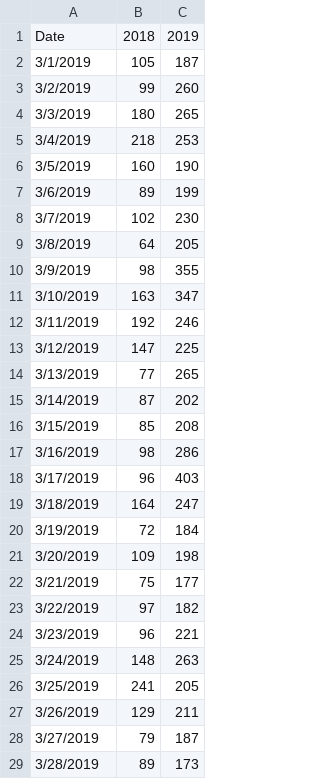
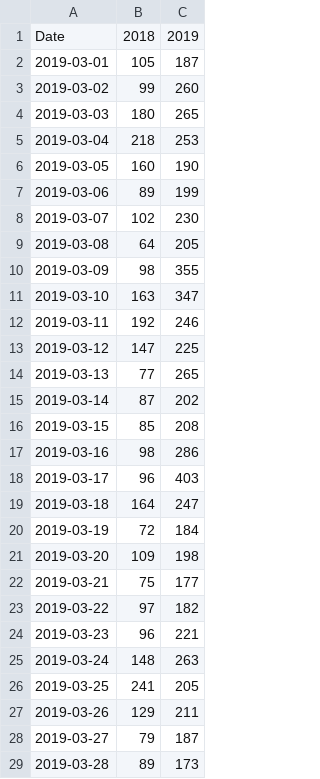
Before and after one commit to als429/blah-blah, a CSV file: data.csv, drawn as a sheet; only a part is shown; the diff covers the shown part only.

Commit message:
updating date format

```diff
--- a/data.csv
+++ b/data.csv
@@ -1,29 +1,29 @@
 Date,2018,2019
-3/1/2019,105,187
-3/2/2019,99,260
-3/3/2019,180,265
-3/4/2019,218,253
-3/5/2019,160,190
-3/6/2019,89,199
-3/7/2019,102,230
-3/8/2019,64,205
-3/9/2019,98,355
-3/10/2019,163,347
-3/11/2019,192,246
-3/12/2019,147,225
-3/13/2019,77,265
-3/14/2019,87,202
-3/15/2019,85,208
-3/16/2019,98,286
-3/17/2019,96,403
-3/18/2019,164,247
-3/19/2019,72,184
-3/20/2019,109,198
-3/21/2019,75,177
-3/22/2019,97,182
-3/23/2019,96,221
-3/24/2019,148,263
-3/25/2019,241,205
-3/26/2019,129,211
-3/27/2019,79,187
-3/28/2019,89,173
+2019-03-01,105,187
+2019-03-02,99,260
+2019-03-03,180,265
+2019-03-04,218,253
+2019-03-05,160,190
+2019-03-06,89,199
+2019-03-07,102,230
+2019-03-08,64,205
+2019-03-09,98,355
+2019-03-10,163,347
+2019-03-11,192,246
+2019-03-12,147,225
+2019-03-13,77,265
+2019-03-14,87,202
+2019-03-15,85,208
+2019-03-16,98,286
+2019-03-17,96,403
+2019-03-18,164,247
+2019-03-19,72,184
+2019-03-20,109,198
+2019-03-21,75,177
+2019-03-22,97,182
+2019-03-23,96,221
+2019-03-24,148,263
+2019-03-25,241,205
+2019-03-26,129,211
+2019-03-27,79,187
+2019-03-28,89,173
```
Also changed, not shown: 94 edited cells elsewhere in this file.
